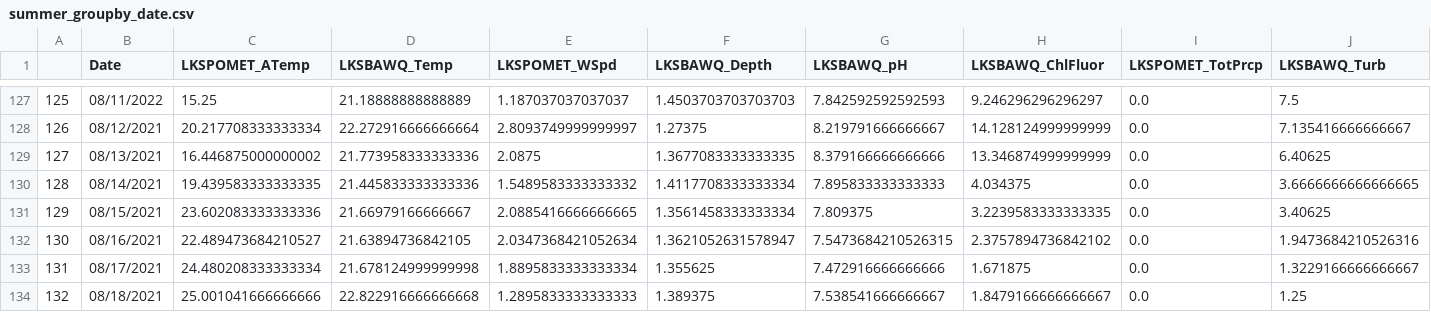
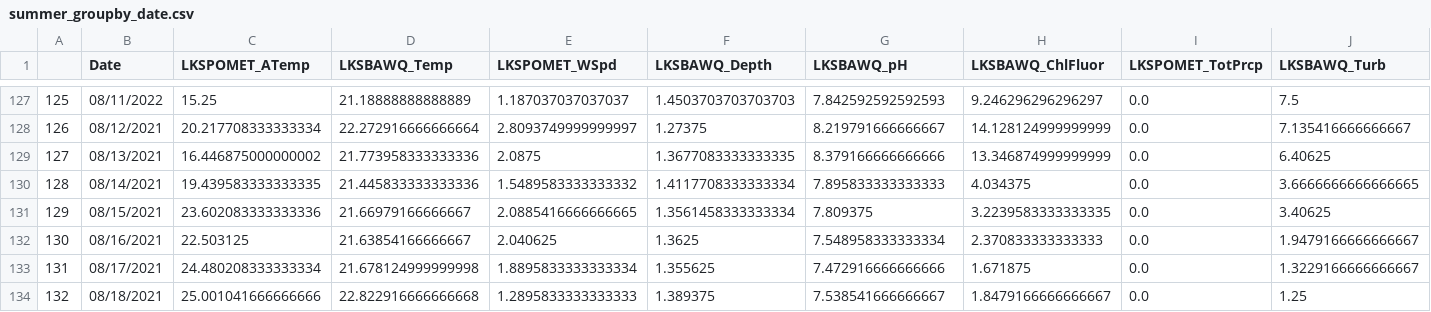
Before and after one commit to ColleenKarwoski/Predicting-Turbidity, a CSV file: Predictions/summer_groupby_date.csv, drawn as a sheet; only a part is shown, gaps mark what is left out; the diff covers the shown part only; the diff names each change by its address in the sheet, - before the commit and + after, or states it on an @@ line.

```diff
--- a/Predictions/summer_groupby_date.csv
+++ b/Predictions/summer_groupby_date.csv
-C132 (LKSPOMET_ATemp): 22.489473684210527
+C132 (LKSPOMET_ATemp): 22.503125
-D132 (LKSBAWQ_Temp): 21.63894736842105
+D132 (LKSBAWQ_Temp): 21.63854166666667
-E132 (LKSPOMET_WSpd): 2.0347368421052634
+E132 (LKSPOMET_WSpd): 2.040625
-F132 (LKSBAWQ_Depth): 1.3621052631578947
+F132 (LKSBAWQ_Depth): 1.3625
-G132 (LKSBAWQ_pH): 7.5473684210526315
+G132 (LKSBAWQ_pH): 7.548958333333334
-H132 (LKSBAWQ_ChlFluor): 2.3757894736842102
+H132 (LKSBAWQ_ChlFluor): 2.370833333333333
-J132 (LKSBAWQ_Turb): 1.9473684210526316
+J132 (LKSBAWQ_Turb): 1.9479166666666667
```
Also changed, not shown: 69 edited cells elsewhere in this file, Predictions/cleaned_groupby_date.csv, 10 other files.
